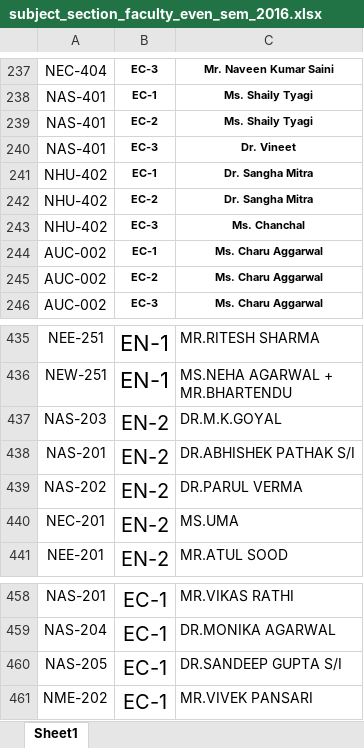
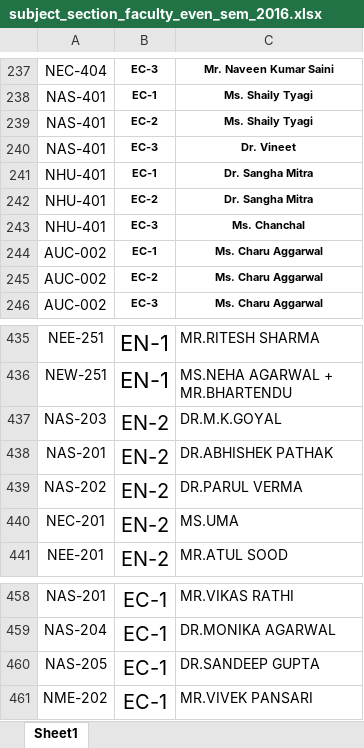
Before and after one commit to Software-Incubator/analyzer, an Excel workbook: Section-Faculty Information/subject_section_faculty_even_sem_2016.xlsx, sheet Sheet1, drawn as a sheet; only a part is shown, gaps mark what is left out; values as stored, in another font and other column widths than the file's, no borders; the diff names each change by its address in the sheet, - before the commit and + after, or states it on an @@ line.

Commit message:
Debugs faculty performance excel
* removes 'not available' from faculty excel
* removes unnecessary requirements

```diff
--- a/Section-Faculty Information/subject_section_faculty_even_sem_2016.xlsx (sheet Sheet1)
+++ b/Section-Faculty Information/subject_section_faculty_even_sem_2016.xlsx (sheet Sheet1)
-A241:A243: NHU-402
+A241:A243: NHU-401
-C438: DR.ABHISHEK PATHAK S/I
+C438: DR.ABHISHEK PATHAK
-C460: DR.SANDEEP GUPTA S/I
+C460: DR.SANDEEP GUPTA
```
Also changed, not shown: 6 other files.
